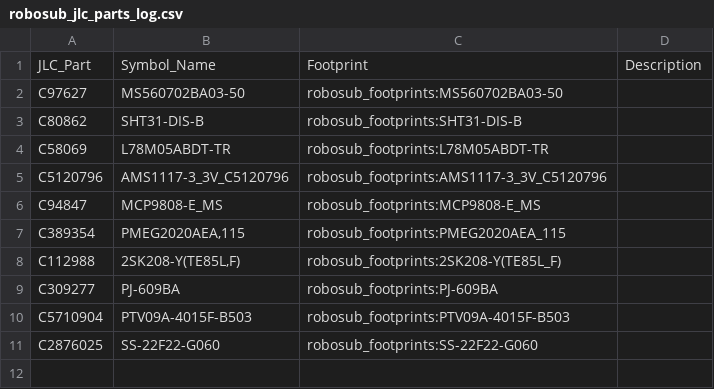
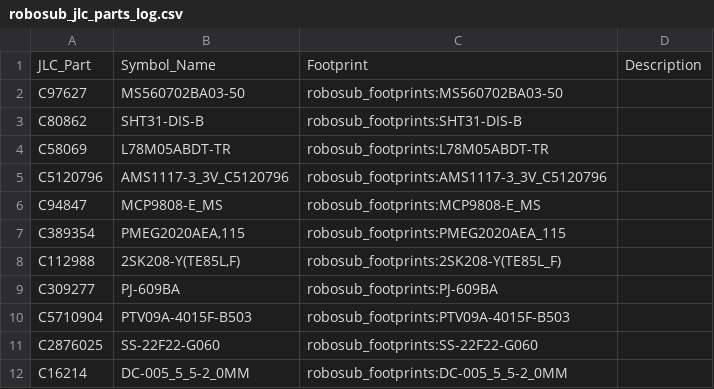
Before and after one commit to ryos17/robosub-ee, a CSV file: imported_parts/robosub_jlc_parts_log.csv, drawn as a sheet.

```diff
--- a/imported_parts/robosub_jlc_parts_log.csv
+++ b/imported_parts/robosub_jlc_parts_log.csv
@@ -11 +11,2 @@ C5710904,PTV09A-4015F-B503,robosub_footprints:PTV09A-4015F-B503,
 C2876025,SS-22F22-G060,robosub_footprints:SS-22F22-G060,
+C16214,DC-005_5_5-2_0MM,robosub_footprints:DC-005_5_5-2_0MM,
```
Also changed, not shown: 3 other files.
